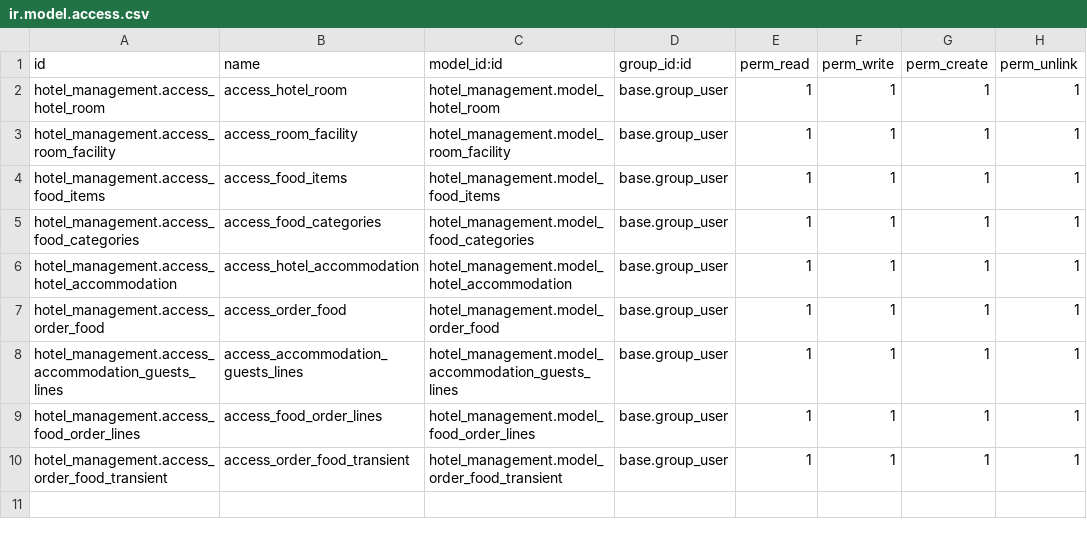
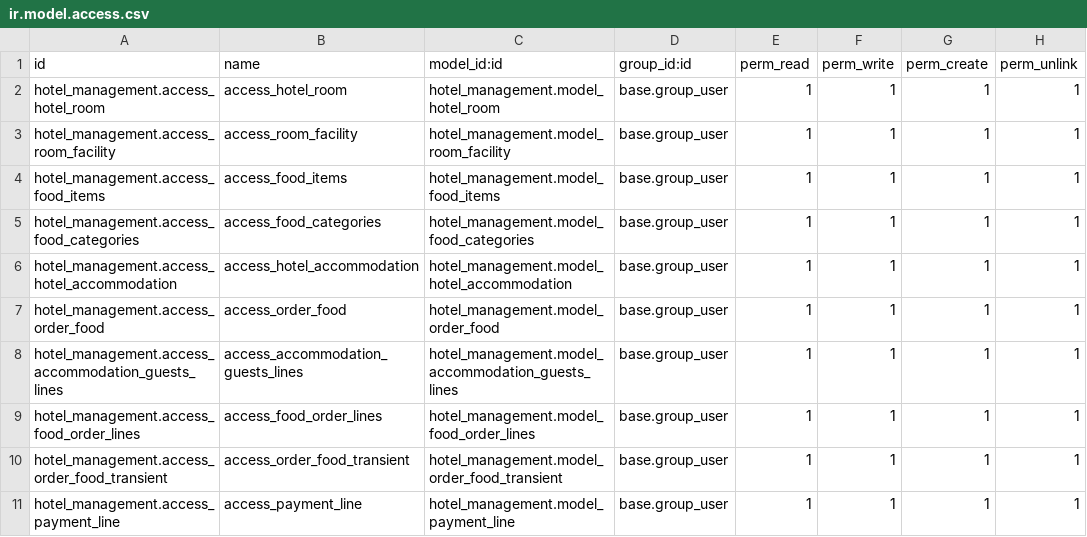
Before and after one commit to jah-117/odoo19, a CSV file: custom_addons/hotel_management/security/ir.model.access.csv, drawn as a sheet; the diff names each change by its address in the sheet, - before the commit and + after, or states it on an @@ line.

Commit message:
hotel management v3 90%

```diff
--- a/custom_addons/hotel_management/security/ir.model.access.csv
+++ b/custom_addons/hotel_management/security/ir.model.access.csv
+row 11: hotel_management.access_payment_line | access_payment_line | hotel_management.model_payment_line | base.group_user | 1 | 1 | 1 | 1
```
Also changed, not shown: 9 other files.
